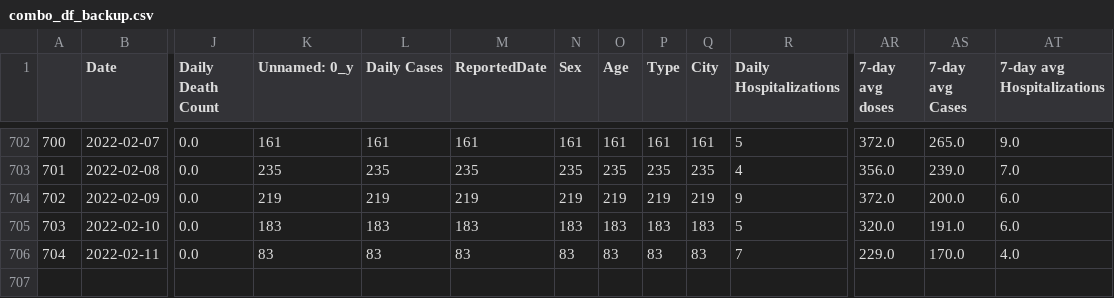
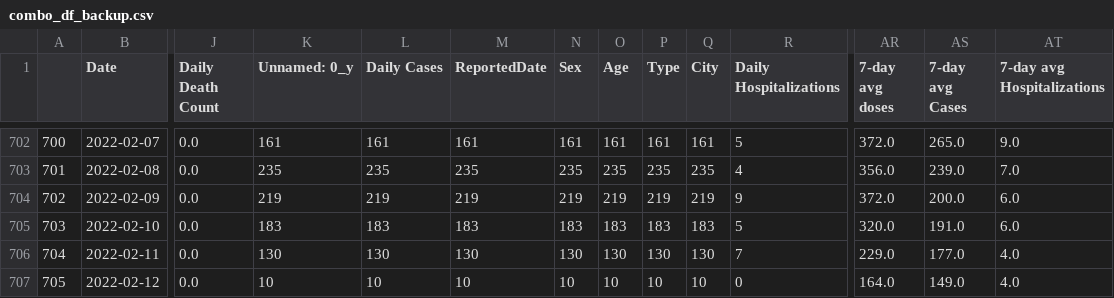
Before and after one commit to codyish/larimer_covid, a CSV file: combo_df_backup.csv, drawn as a sheet; only a part is shown, gaps mark what is left out; rows hold the shown columns only; the diff names each change by its address in the sheet, - before the commit and + after, or states it on an @@ line.

Commit message:
Daily update

```diff
--- a/combo_df_backup.csv
+++ b/combo_df_backup.csv
-K706 (Unnamed: 0_y): 83
+K706 (Unnamed: 0_y): 130
-L706 (Daily Cases): 83
+L706 (Daily Cases): 130
-M706 (ReportedDate): 83
+M706 (ReportedDate): 130
-N706 (Sex): 83
+N706 (Sex): 130
-O706 (Age): 83
+O706 (Age): 130
-P706 (Type): 83
+P706 (Type): 130
-Q706 (City): 83
+Q706 (City): 130
-AS706 (7-day avg Cases): 170.0
+AS706 (7-day avg Cases): 177.0
+row 707: 705 | 2022-02-12 | 0.0 | 10 | 10 | 10 | 10 | 10 | 10 | 10 | 0 | 164.0 | 149.0 | 4.0
```
Also changed, not shown: 10 other files.
